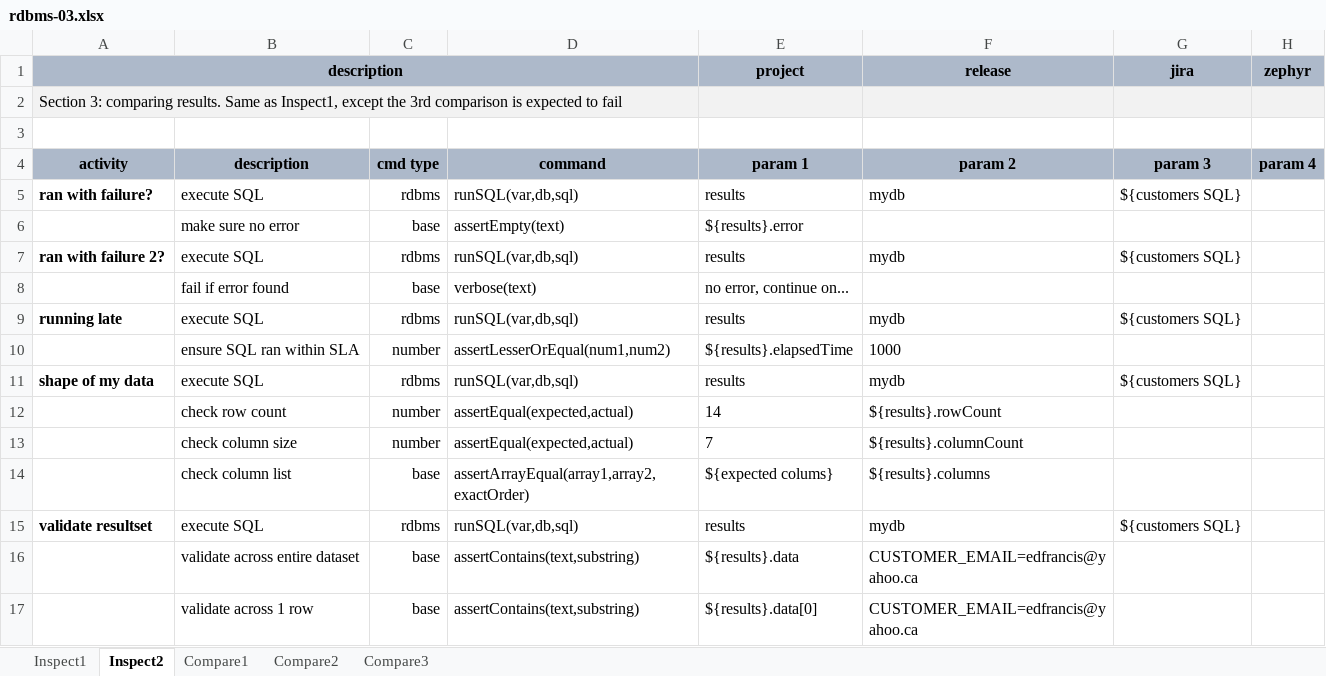
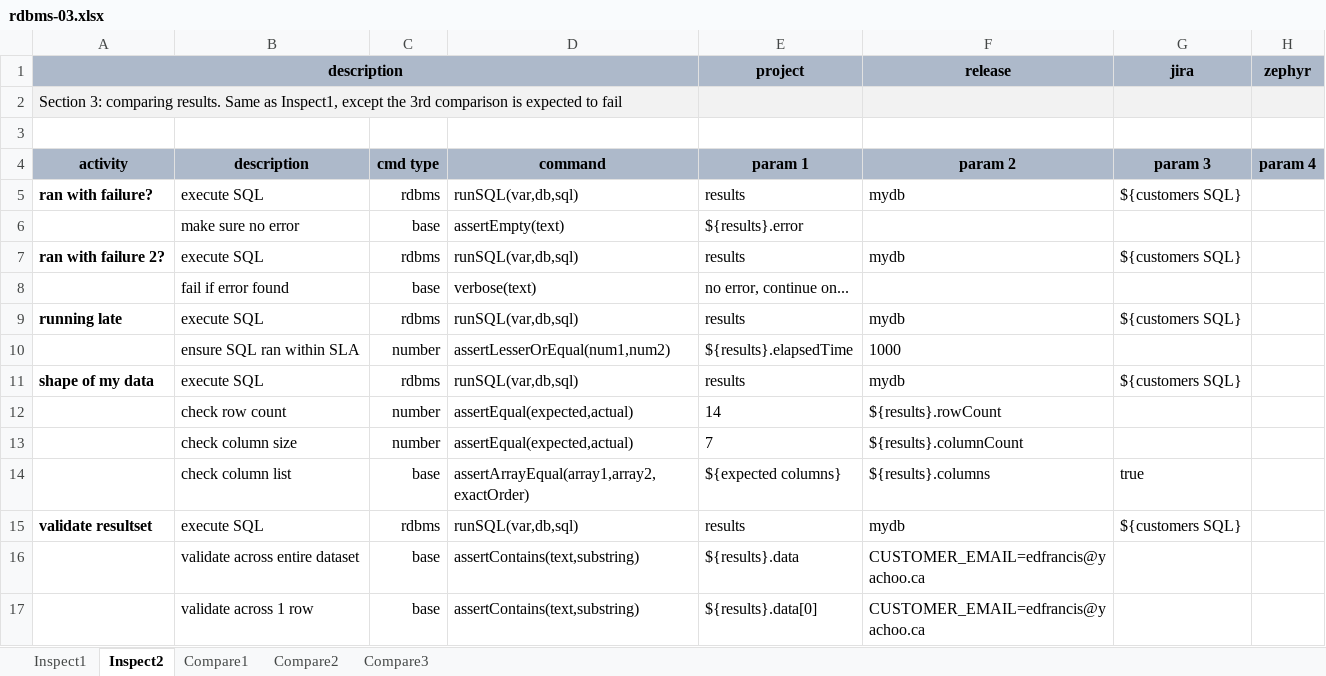
Before and after one commit to nexiality/tutorials, an Excel workbook: artifact/script/rdbms-03.xlsx, sheet Inspect2, drawn as a sheet; only a part is shown; values as stored, in another font and other column widths than the file's, no borders; conditional formats not drawn; the diff names each change by its address in the sheet, - before the commit and + after, or states it on an @@ line.

Commit message:
- added updated artifact files - some content update for Nexial Expression
Signed-off-by: Mike Liu <mliu@ep.com>

```diff
--- a/artifact/script/rdbms-03.xlsx (sheet Inspect2)
+++ b/artifact/script/rdbms-03.xlsx (sheet Inspect2)
-E14 (project): ${expected colums}
+E14 (project): ${expected columns}
-G14 (jira): (empty)
+G14 (jira): true
-F16:F17 (release): CUSTOMER_EMAIL=edfrancis@yahoo.ca
+F16:F17 (release): CUSTOMER_EMAIL=edfrancis@yachoo.ca
```
Also changed, not shown: artifact/data/rdbms-02.data.xlsx, artifact/data/rdbms-05.data.xlsx, 30 other files.
